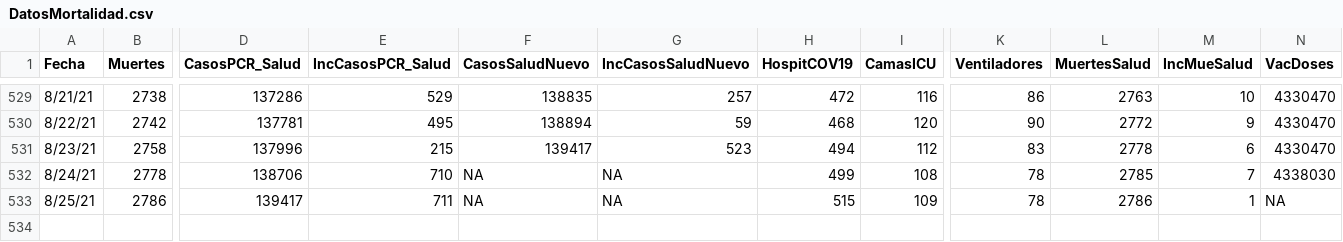
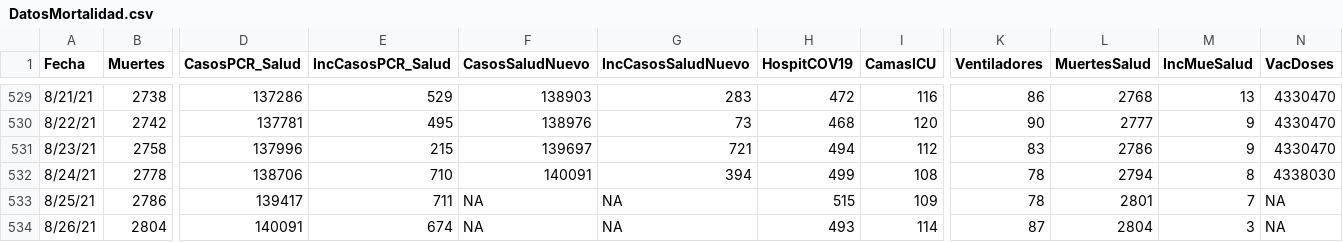
Before and after one commit to rafalab/pr-covid, a CSV file: dashboard/data/DatosMortalidad.csv, drawn as a sheet; only a part is shown, gaps mark what is left out; rows hold the shown columns only; the diff covers the shown part only; the diff names each change by its address in the sheet, - before the commit and + after, or states it on an @@ line.

```diff
--- a/dashboard/data/DatosMortalidad.csv
+++ b/dashboard/data/DatosMortalidad.csv
-F529 (CasosSaludNuevo): 138835
+F529 (CasosSaludNuevo): 138903
-G529 (IncCasosSaludNuevo): 257
+G529 (IncCasosSaludNuevo): 283
-L529 (MuertesSalud): 2763
+L529 (MuertesSalud): 2768
-M529 (IncMueSalud): 10
+M529 (IncMueSalud): 13
-F530 (CasosSaludNuevo): 138894
+F530 (CasosSaludNuevo): 138976
-G530 (IncCasosSaludNuevo): 59
+G530 (IncCasosSaludNuevo): 73
-L530 (MuertesSalud): 2772
+L530 (MuertesSalud): 2777
-F531 (CasosSaludNuevo): 139417
+F531 (CasosSaludNuevo): 139697
-G531 (IncCasosSaludNuevo): 523
+G531 (IncCasosSaludNuevo): 721
-L531 (MuertesSalud): 2778
+L531 (MuertesSalud): 2786
-M531 (IncMueSalud): 6
+M531 (IncMueSalud): 9
-F532 (CasosSaludNuevo): NA
+F532 (CasosSaludNuevo): 140091
-G532 (IncCasosSaludNuevo): NA
+G532 (IncCasosSaludNuevo): 394
-L532 (MuertesSalud): 2785
+L532 (MuertesSalud): 2794
-M532 (IncMueSalud): 7
+M532 (IncMueSalud): 8
-L533 (MuertesSalud): 2786
+L533 (MuertesSalud): 2801
-M533 (IncMueSalud): 1
+M533 (IncMueSalud): 7
+row 534: 8/26/21 | 2804 | 140091 | 674 | NA | NA | 493 | 114 | 87 | 2804 | 3 | NA
```
Also changed, not shown: 29 edited cells elsewhere in this file.
